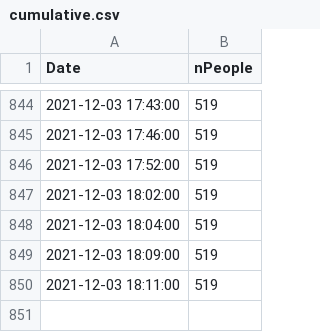
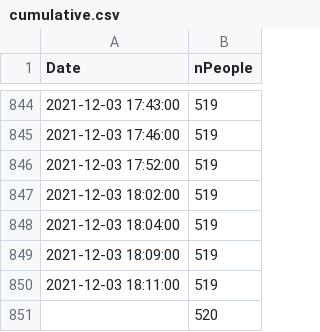
Before and after one commit to gordonwatts/acat-2021-attendance, a CSV file: web/data/cumulative.csv, drawn as a sheet; only a part is shown, gaps mark what is left out.

```diff
--- a/web/data/cumulative.csv
+++ b/web/data/cumulative.csv
@@ -850 +850,2 @@ Date,nPeople
 2021-12-03 18:11:00,519
+,520
```
Also changed, not shown: web/data/running.csv, web/data/running_1.csv, 3 other files.
